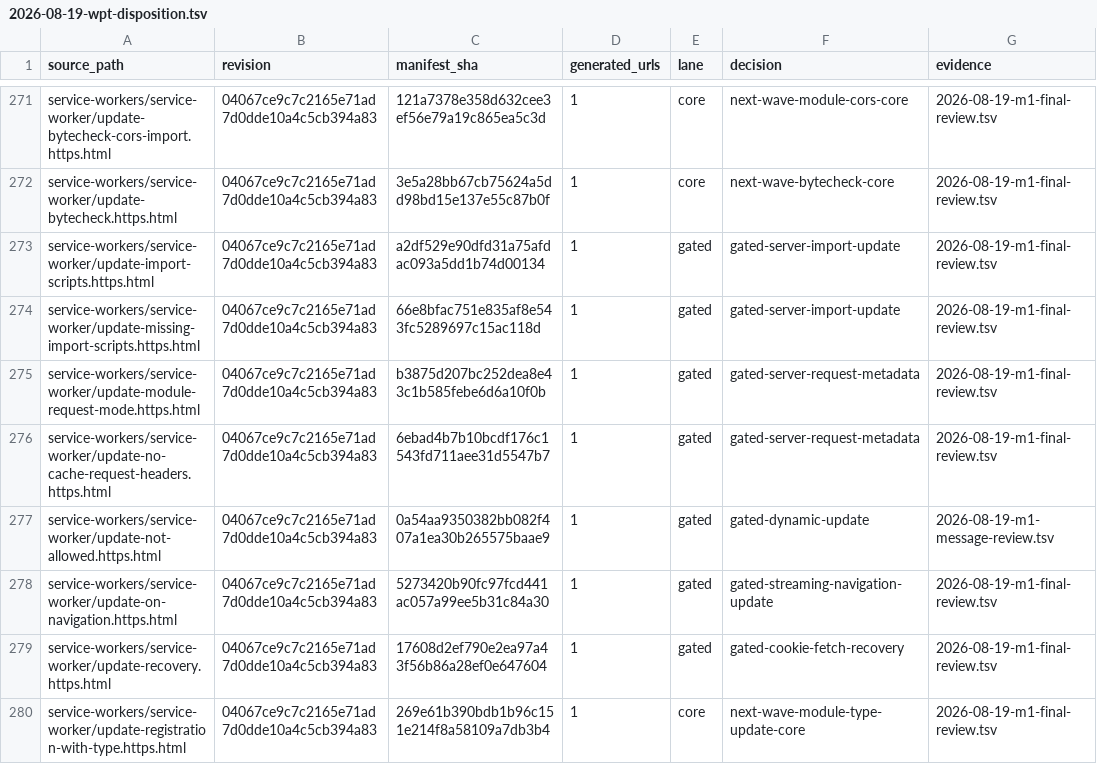
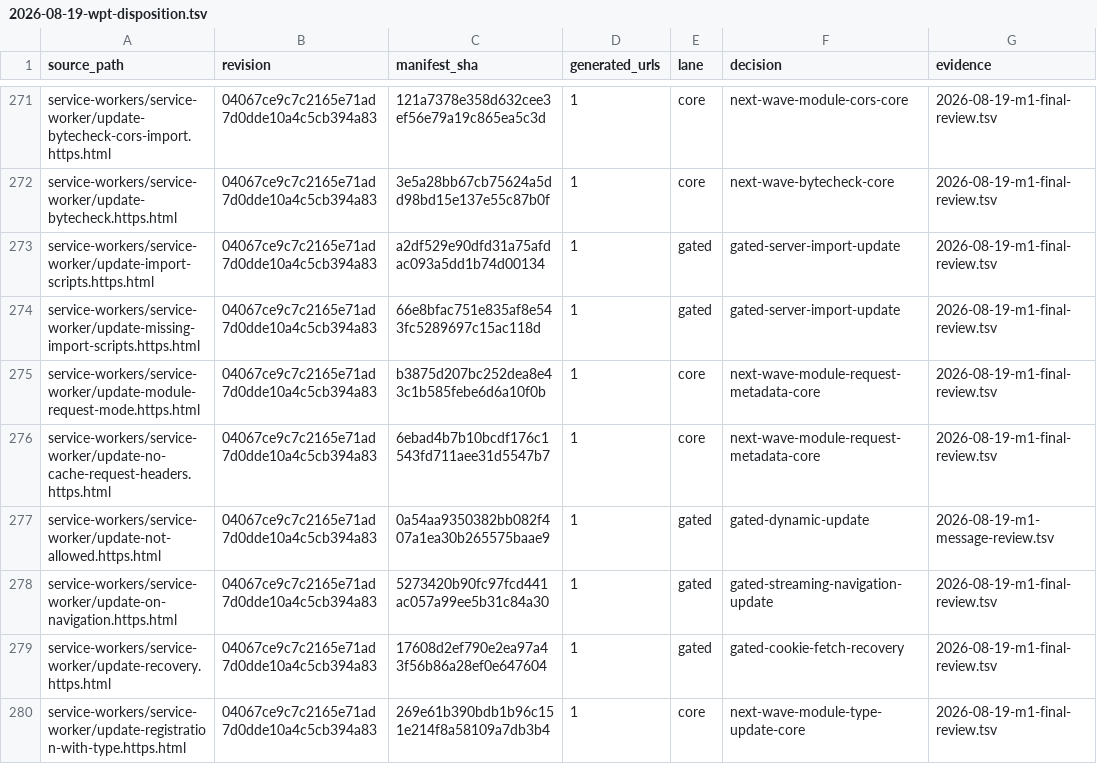
Before and after one commit to leizongmin/ZeroWeb, a TSV file: docs/goal/service-workers/evidence/2026-08-19-wpt-disposition.tsv, drawn as a sheet; only a part is shown, gaps mark what is left out.

Commit message:
feat(service-worker): send script request metadata

```diff
--- a/docs/goal/service-workers/evidence/2026-08-19-wpt-disposition.tsv
+++ b/docs/goal/service-workers/evidence/2026-08-19-wpt-disposition.tsv
@@ -274,4 +274,4 @@ service-workers/service-worker/update-import-scripts.https.html	04067ce9c7c2165e
 service-workers/service-worker/update-missing-import-scripts.https.html	04067ce9c7c2165e71ad7d0dde10a4c5cb394a83	66e8bfac751e835af8e543fc5289697c15ac118d	1	gated	gated-server-import-update	2026-08-19-m1-final-review.tsv
-service-workers/service-worker/update-module-request-mode.https.html	04067ce9c7c2165e71ad7d0dde10a4c5cb394a83	b3875d207bc252dea8e43c1b585febe6d6a10f0b	1	gated	gated-server-request-metadata	2026-08-19-m1-final-review.tsv
-service-workers/service-worker/update-no-cache-request-headers.https.html	04067ce9c7c2165e71ad7d0dde10a4c5cb394a83	6ebad4b7b10bcdf176c1543fd711aee31d5547b7	1	gated	gated-server-request-metadata	2026-08-19-m1-final-review.tsv
+service-workers/service-worker/update-module-request-mode.https.html	04067ce9c7c2165e71ad7d0dde10a4c5cb394a83	b3875d207bc252dea8e43c1b585febe6d6a10f0b	1	core	next-wave-module-request-metadata-core	2026-08-19-m1-final-review.tsv
+service-workers/service-worker/update-no-cache-request-headers.https.html	04067ce9c7c2165e71ad7d0dde10a4c5cb394a83	6ebad4b7b10bcdf176c1543fd711aee31d5547b7	1	core	next-wave-module-request-metadata-core	2026-08-19-m1-final-review.tsv
 service-workers/service-worker/update-not-allowed.https.html	04067ce9c7c2165e71ad7d0dde10a4c5cb394a83	0a54aa9350382bb082f407a1ea30b265575baae9	1	gated	gated-dynamic-update	2026-08-19-m1-message-review.tsv
```
Also changed, not shown: docs/goal/service-workers/evidence/2026-08-19-m1-final-review.tsv, 13 other files.
